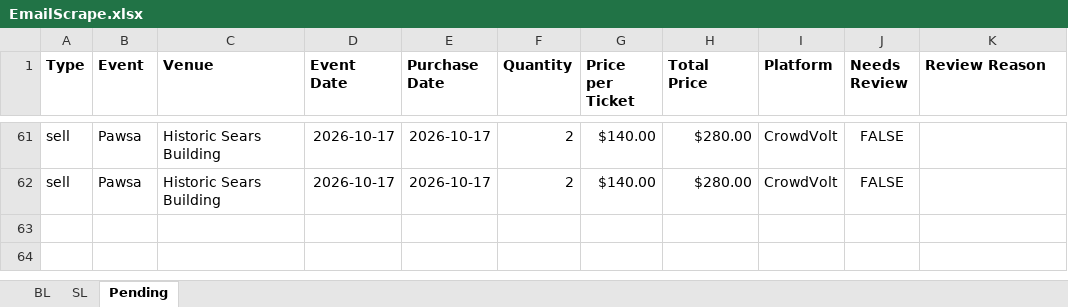
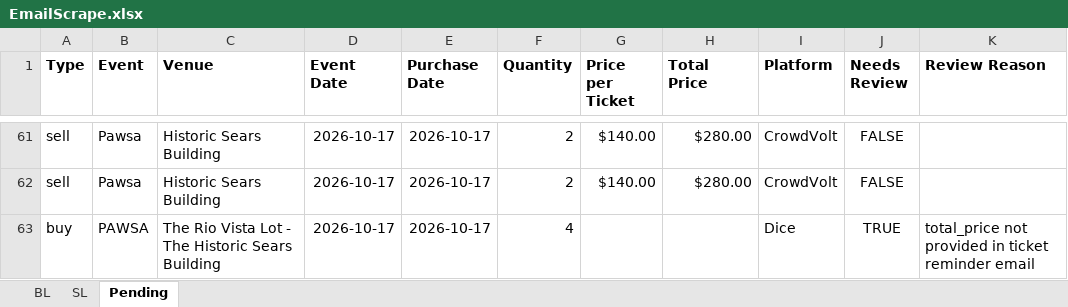
Before and after one commit to Cadennzzz/ticket-email-ingestion, an Excel workbook: EmailScrape.xlsx, sheet Pending, drawn as a sheet; only a part is shown, gaps mark what is left out; values as stored, in another font and other column widths than the file's, no borders; the diff names each change by its address in the sheet, - before the commit and + after, or states it on an @@ line.

```diff
--- a/EmailScrape.xlsx (sheet Pending)
+++ b/EmailScrape.xlsx (sheet Pending)
+row 63: buy | PAWSA | The Rio Vista Lot - The Historic Sears Building | 2026-10-17 | 2026-10-17 | 4 |  |  | Dice | TRUE | total_price not provided in ticket reminder email
```
Also changed, not shown: 1 other file.
